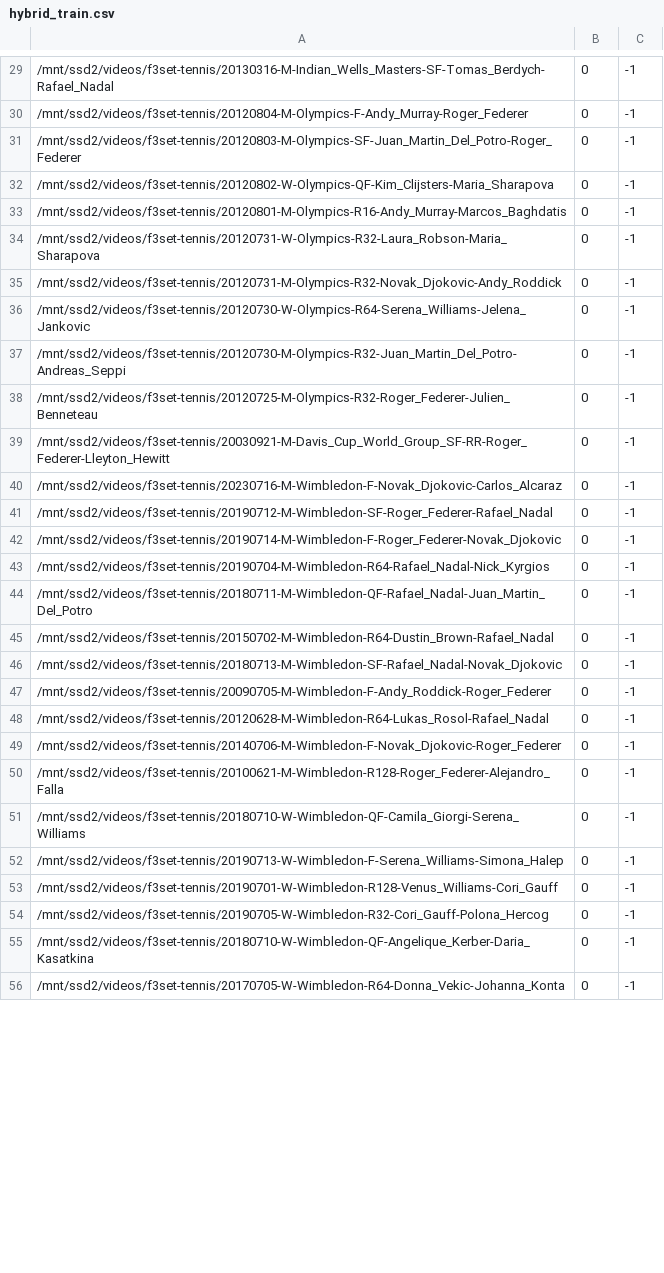
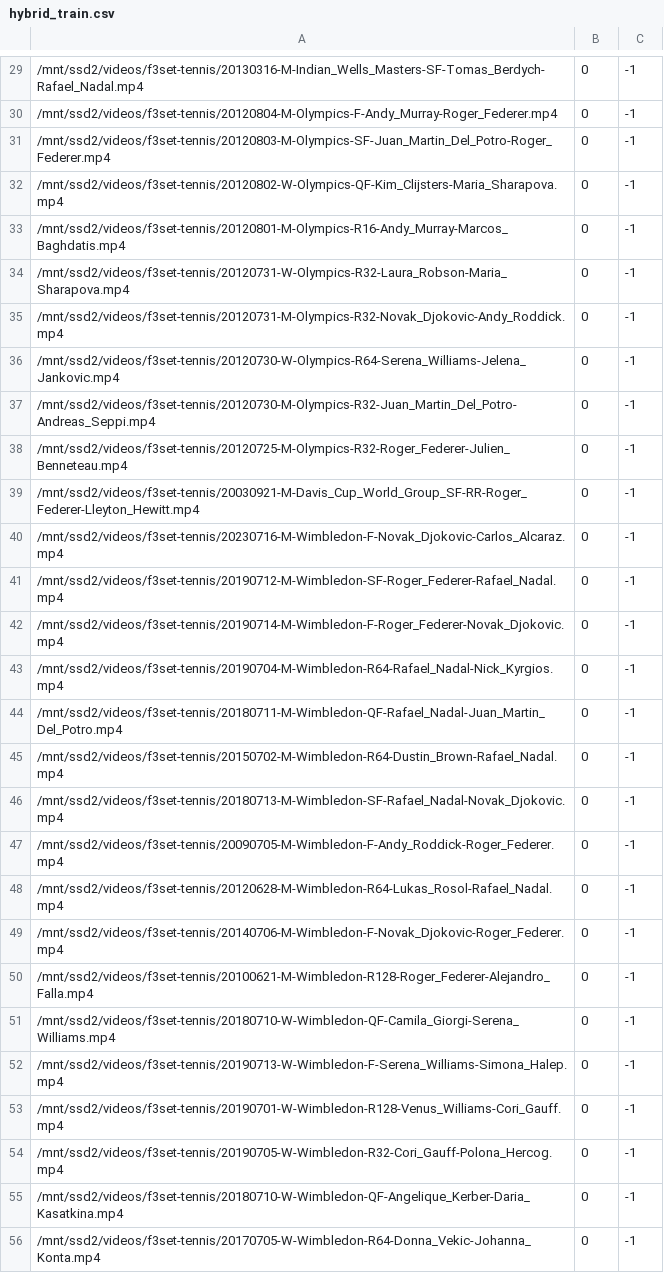
Before and after one commit to Ricky513125/Tennis, a CSV file: data/hybrid_train.csv, drawn as a sheet; only a part is shown, gaps mark what is left out; the diff covers the shown part only.

```diff
--- a/data/hybrid_train.csv
+++ b/data/hybrid_train.csv
@@ -29,28 +29,28 @@
-/mnt/ssd2/videos/f3set-tennis/20130316-M-Indian_Wells_Masters-SF-Tomas_Berdych-Rafael_Nadal,0,-1
-/mnt/ssd2/videos/f3set-tennis/20120804-M-Olympics-F-Andy_Murray-Roger_Federer,0,-1
-/mnt/ssd2/videos/f3set-tennis/20120803-M-Olympics-SF-Juan_Martin_Del_Potro-Roger_Federer,0,-1
-/mnt/ssd2/videos/f3set-tennis/20120802-W-Olympics-QF-Kim_Clijsters-Maria_Sharapova,0,-1
-/mnt/ssd2/videos/f3set-tennis/20120801-M-Olympics-R16-Andy_Murray-Marcos_Baghdatis,0,-1
-/mnt/ssd2/videos/f3set-tennis/20120731-W-Olympics-R32-Laura_Robson-Maria_Sharapova,0,-1
-/mnt/ssd2/videos/f3set-tennis/20120731-M-Olympics-R32-Novak_Djokovic-Andy_Roddick,0,-1
-/mnt/ssd2/videos/f3set-tennis/20120730-W-Olympics-R64-Serena_Williams-Jelena_Jankovic,0,-1
-/mnt/ssd2/videos/f3set-tennis/20120730-M-Olympics-R32-Juan_Martin_Del_Potro-Andreas_Seppi,0,-1
-/mnt/ssd2/videos/f3set-tennis/20120725-M-Olympics-R32-Roger_Federer-Julien_Benneteau,0,-1
-/mnt/ssd2/videos/f3set-tennis/20030921-M-Davis_Cup_World_Group_SF-RR-Roger_Federer-Lleyton_Hewitt,0,-1
-/mnt/ssd2/videos/f3set-tennis/20230716-M-Wimbledon-F-Novak_Djokovic-Carlos_Alcaraz,0,-1
-/mnt/ssd2/videos/f3set-tennis/20190712-M-Wimbledon-SF-Roger_Federer-Rafael_Nadal,0,-1
-/mnt/ssd2/videos/f3set-tennis/20190714-M-Wimbledon-F-Roger_Federer-Novak_Djokovic,0,-1
-/mnt/ssd2/videos/f3set-tennis/20190704-M-Wimbledon-R64-Rafael_Nadal-Nick_Kyrgios,0,-1
-/mnt/ssd2/videos/f3set-tennis/20180711-M-Wimbledon-QF-Rafael_Nadal-Juan_Martin_Del_Potro,0,-1
-/mnt/ssd2/videos/f3set-tennis/20150702-M-Wimbledon-R64-Dustin_Brown-Rafael_Nadal,0,-1
-/mnt/ssd2/videos/f3set-tennis/20180713-M-Wimbledon-SF-Rafael_Nadal-Novak_Djokovic,0,-1
-/mnt/ssd2/videos/f3set-tennis/20090705-M-Wimbledon-F-Andy_Roddick-Roger_Federer,0,-1
-/mnt/ssd2/videos/f3set-tennis/20120628-M-Wimbledon-R64-Lukas_Rosol-Rafael_Nadal,0,-1
-/mnt/ssd2/videos/f3set-tennis/20140706-M-Wimbledon-F-Novak_Djokovic-Roger_Federer,0,-1
-/mnt/ssd2/videos/f3set-tennis/20100621-M-Wimbledon-R128-Roger_Federer-Alejandro_Falla,0,-1
-/mnt/ssd2/videos/f3set-tennis/20180710-W-Wimbledon-QF-Camila_Giorgi-Serena_Williams,0,-1
-/mnt/ssd2/videos/f3set-tennis/20190713-W-Wimbledon-F-Serena_Williams-Simona_Halep,0,-1
-/mnt/ssd2/videos/f3set-tennis/20190701-W-Wimbledon-R128-Venus_Williams-Cori_Gauff,0,-1
-/mnt/ssd2/videos/f3set-tennis/20190705-W-Wimbledon-R32-Cori_Gauff-Polona_Hercog,0,-1
-/mnt/ssd2/videos/f3set-tennis/20180710-W-Wimbledon-QF-Angelique_Kerber-Daria_Kasatkina,0,-1
-/mnt/ssd2/videos/f3set-tennis/20170705-W-Wimbledon-R64-Donna_Vekic-Johanna_Konta,0,-1
+/mnt/ssd2/videos/f3set-tennis/20130316-M-Indian_Wells_Masters-SF-Tomas_Berdych-Rafael_Nadal.mp4,0,-1
+/mnt/ssd2/videos/f3set-tennis/20120804-M-Olympics-F-Andy_Murray-Roger_Federer.mp4,0,-1
+/mnt/ssd2/videos/f3set-tennis/20120803-M-Olympics-SF-Juan_Martin_Del_Potro-Roger_Federer.mp4,0,-1
+/mnt/ssd2/videos/f3set-tennis/20120802-W-Olympics-QF-Kim_Clijsters-Maria_Sharapova.mp4,0,-1
+/mnt/ssd2/videos/f3set-tennis/20120801-M-Olympics-R16-Andy_Murray-Marcos_Baghdatis.mp4,0,-1
+/mnt/ssd2/videos/f3set-tennis/20120731-W-Olympics-R32-Laura_Robson-Maria_Sharapova.mp4,0,-1
+/mnt/ssd2/videos/f3set-tennis/20120731-M-Olympics-R32-Novak_Djokovic-Andy_Roddick.mp4,0,-1
+/mnt/ssd2/videos/f3set-tennis/20120730-W-Olympics-R64-Serena_Williams-Jelena_Jankovic.mp4,0,-1
+/mnt/ssd2/videos/f3set-tennis/20120730-M-Olympics-R32-Juan_Martin_Del_Potro-Andreas_Seppi.mp4,0,-1
+/mnt/ssd2/videos/f3set-tennis/20120725-M-Olympics-R32-Roger_Federer-Julien_Benneteau.mp4,0,-1
+/mnt/ssd2/videos/f3set-tennis/20030921-M-Davis_Cup_World_Group_SF-RR-Roger_Federer-Lleyton_Hewitt.mp4,0,-1
+/mnt/ssd2/videos/f3set-tennis/20230716-M-Wimbledon-F-Novak_Djokovic-Carlos_Alcaraz.mp4,0,-1
+/mnt/ssd2/videos/f3set-tennis/20190712-M-Wimbledon-SF-Roger_Federer-Rafael_Nadal.mp4,0,-1
+/mnt/ssd2/videos/f3set-tennis/20190714-M-Wimbledon-F-Roger_Federer-Novak_Djokovic.mp4,0,-1
+/mnt/ssd2/videos/f3set-tennis/20190704-M-Wimbledon-R64-Rafael_Nadal-Nick_Kyrgios.mp4,0,-1
+/mnt/ssd2/videos/f3set-tennis/20180711-M-Wimbledon-QF-Rafael_Nadal-Juan_Martin_Del_Potro.mp4,0,-1
+/mnt/ssd2/videos/f3set-tennis/20150702-M-Wimbledon-R64-Dustin_Brown-Rafael_Nadal.mp4,0,-1
+/mnt/ssd2/videos/f3set-tennis/20180713-M-Wimbledon-SF-Rafael_Nadal-Novak_Djokovic.mp4,0,-1
+/mnt/ssd2/videos/f3set-tennis/20090705-M-Wimbledon-F-Andy_Roddick-Roger_Federer.mp4,0,-1
+/mnt/ssd2/videos/f3set-tennis/20120628-M-Wimbledon-R64-Lukas_Rosol-Rafael_Nadal.mp4,0,-1
+/mnt/ssd2/videos/f3set-tennis/20140706-M-Wimbledon-F-Novak_Djokovic-Roger_Federer.mp4,0,-1
+/mnt/ssd2/videos/f3set-tennis/20100621-M-Wimbledon-R128-Roger_Federer-Alejandro_Falla.mp4,0,-1
+/mnt/ssd2/videos/f3set-tennis/20180710-W-Wimbledon-QF-Camila_Giorgi-Serena_Williams.mp4,0,-1
+/mnt/ssd2/videos/f3set-tennis/20190713-W-Wimbledon-F-Serena_Williams-Simona_Halep.mp4,0,-1
+/mnt/ssd2/videos/f3set-tennis/20190701-W-Wimbledon-R128-Venus_Williams-Cori_Gauff.mp4,0,-1
+/mnt/ssd2/videos/f3set-tennis/20190705-W-Wimbledon-R32-Cori_Gauff-Polona_Hercog.mp4,0,-1
+/mnt/ssd2/videos/f3set-tennis/20180710-W-Wimbledon-QF-Angelique_Kerber-Daria_Kasatkina.mp4,0,-1
+/mnt/ssd2/videos/f3set-tennis/20170705-W-Wimbledon-R64-Donna_Vekic-Johanna_Konta.mp4,0,-1
```
Also changed, not shown: 123 edited cells elsewhere in this file, 2 other files.
